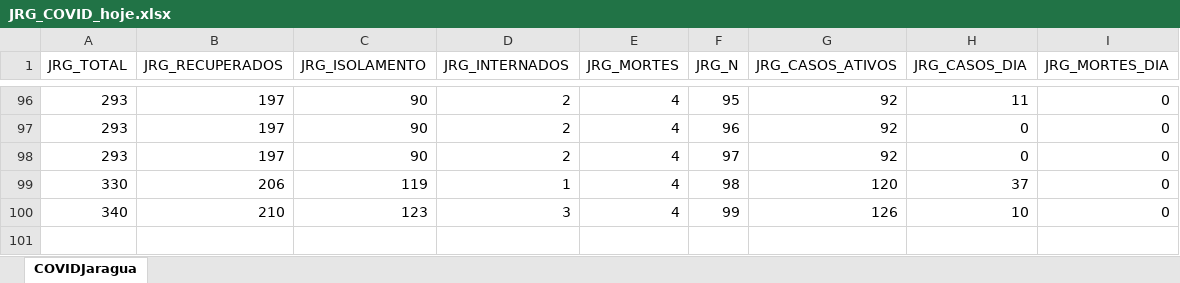
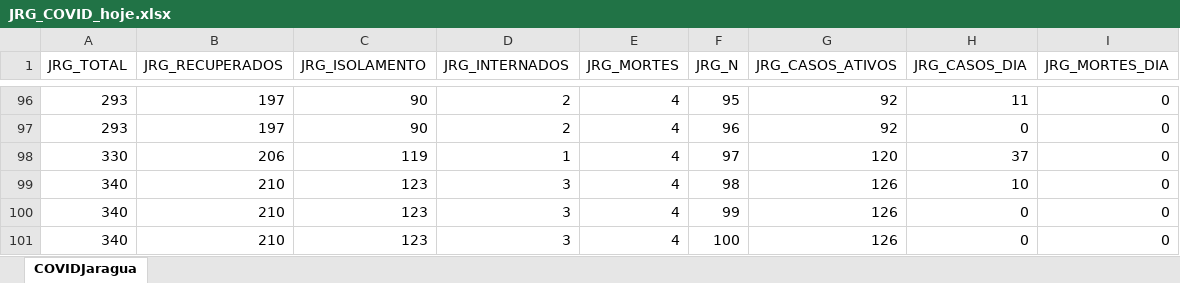
Before and after one commit to paulo-bpm/paulo-bpm.github.io, an Excel workbook: Datasets/JRG_COVID_hoje.xlsx, sheet COVIDJaragua, drawn as a sheet; only a part is shown, gaps mark what is left out; values as stored, in another font and other column widths than the file's, no borders; removed rows and columns are numbered as before the commit, all else as after; the diff names each change by its address in the sheet, - before the commit and + after, or states it on an @@ line.

```diff
--- a/Datasets/JRG_COVID_hoje.xlsx (sheet COVIDJaragua)
+++ b/Datasets/JRG_COVID_hoje.xlsx (sheet COVIDJaragua)
-row 98: 293 | 197 | 90 | 2 | 4 | 97 | 92 | 0 | 0
-F98 (JRG_N): 98
+F98 (JRG_N): 97
-F99 (JRG_N): 99
+F99 (JRG_N): 98
+row 100: 340 | 210 | 123 | 3 | 4 | 99 | 126 | 0 | 0
+row 101: 340 | 210 | 123 | 3 | 4 | 100 | 126 | 0 | 0
```
Also changed, not shown: Datasets/JLLE_COVID_hoje.xlsx, Datasets/JLLE_UTICOVID_hoje.xlsx, 8 other files.
